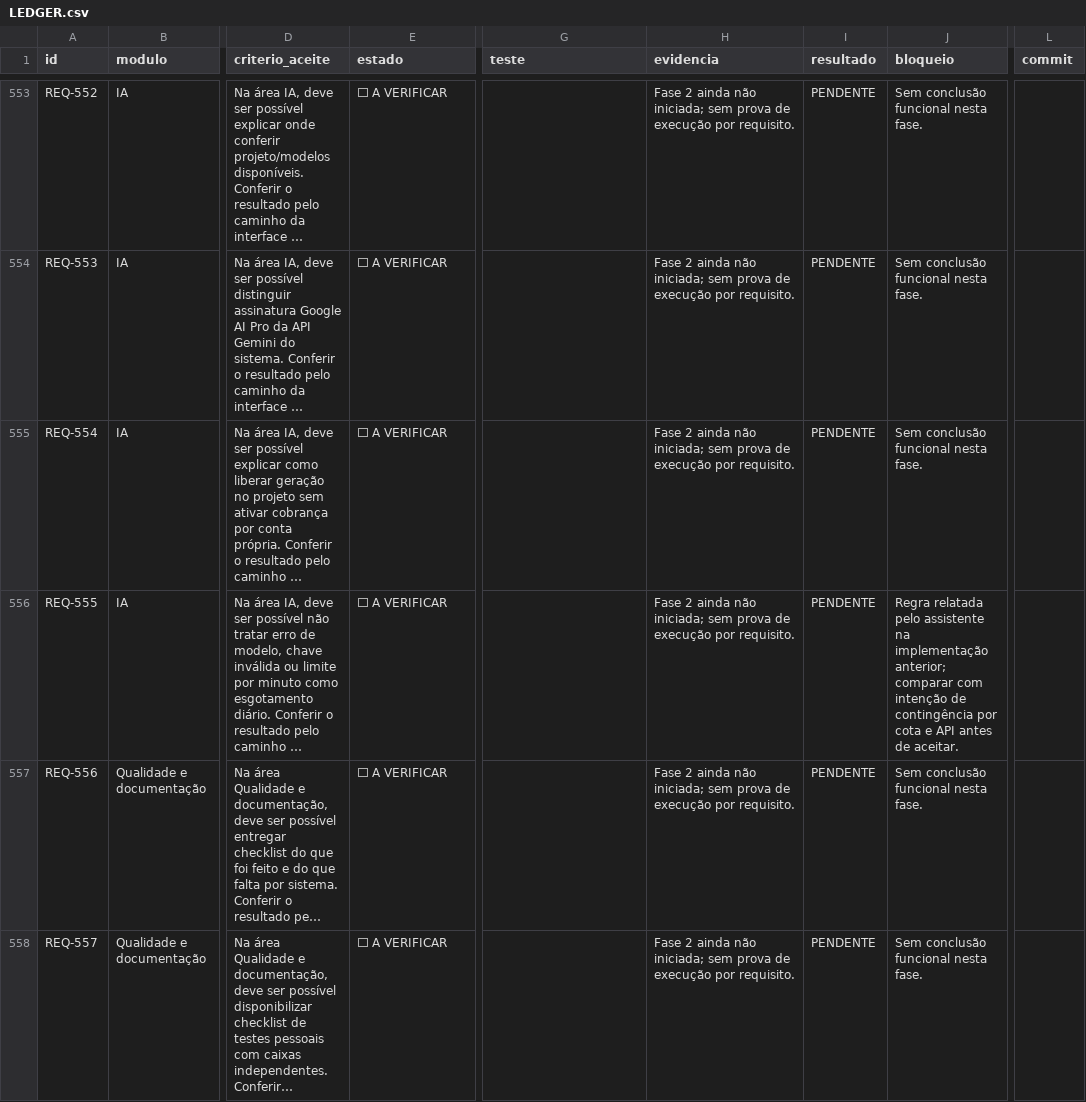
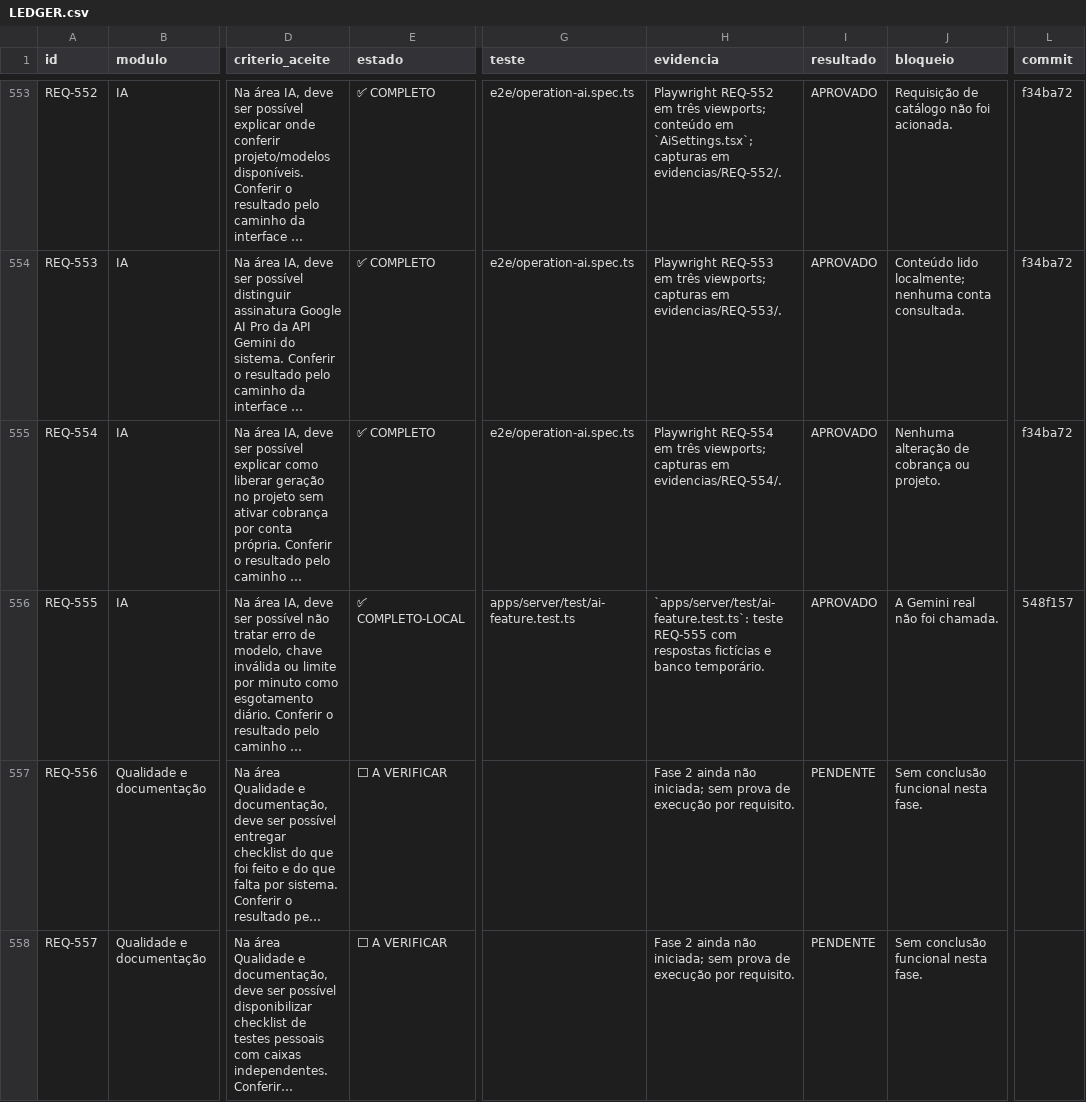
Before and after one commit to saayaad/Notcua-CMR, a CSV file: REVISAO/LEDGER.csv, drawn as a sheet; only a part is shown, gaps mark what is left out; long unchanged cells end in …; the diff covers the shown part only; the diff names each change by its address in the sheet, - before the commit and + after, or states it on an @@ line.

Commit message:
test(audit): close Gemini key management lot

```diff
--- a/REVISAO/LEDGER.csv
+++ b/REVISAO/LEDGER.csv
-E553:E555 (estado): ⬜ A VERIFICAR
+E553:E555 (estado): ✅ COMPLETO
-G553:G555 (teste): (empty)
+G553:G555 (teste): e2e/operation-ai.spec.ts
-H553 (evidencia): Fase 2 ainda não iniciada; sem prova de execução por requisito.
+H553 (evidencia): Playwright REQ-552 em três viewports; conteúdo em `AiSettings.tsx`; capturas em evidencias/REQ-552/.
-I553:I556 (resultado): PENDENTE
+I553:I556 (resultado): APROVADO
-J553 (bloqueio): Sem conclusão funcional nesta fase.
+J553 (bloqueio): Requisição de catálogo não foi acionada.
-L553:L555 (commit): (empty)
+L553:L555 (commit): f34ba72
-H554 (evidencia): Fase 2 ainda não iniciada; sem prova de execução por requisito.
+H554 (evidencia): Playwright REQ-553 em três viewports; capturas em evidencias/REQ-553/.
-J554 (bloqueio): Sem conclusão funcional nesta fase.
+J554 (bloqueio): Conteúdo lido localmente; nenhuma conta consultada.
-H555 (evidencia): Fase 2 ainda não iniciada; sem prova de execução por requisito.
+H555 (evidencia): Playwright REQ-554 em três viewports; capturas em evidencias/REQ-554/.
-J555 (bloqueio): Sem conclusão funcional nesta fase.
+J555 (bloqueio): Nenhuma alteração de cobrança ou projeto.
-E556 (estado): ⬜ A VERIFICAR
+E556 (estado): ✅ COMPLETO-LOCAL
-G556 (teste): (empty)
+G556 (teste): apps/server/test/ai-feature.test.ts
-H556 (evidencia): Fase 2 ainda não iniciada; sem prova de execução por requisito.
+H556 (evidencia): `apps/server/test/ai-feature.test.ts`: teste REQ-555 com respostas fictícias e banco temporário.
-J556 (bloqueio): Regra relatada pelo assistente na implementação anterior; comparar com intenção de contingência por cota e API antes de aceitar.
+J556 (bloqueio): A Gemini real não foi chamada.
-L556 (commit): (empty)
+L556 (commit): 548f157
```
Also changed, not shown: 50 edited cells elsewhere in this file, 43 other files.
